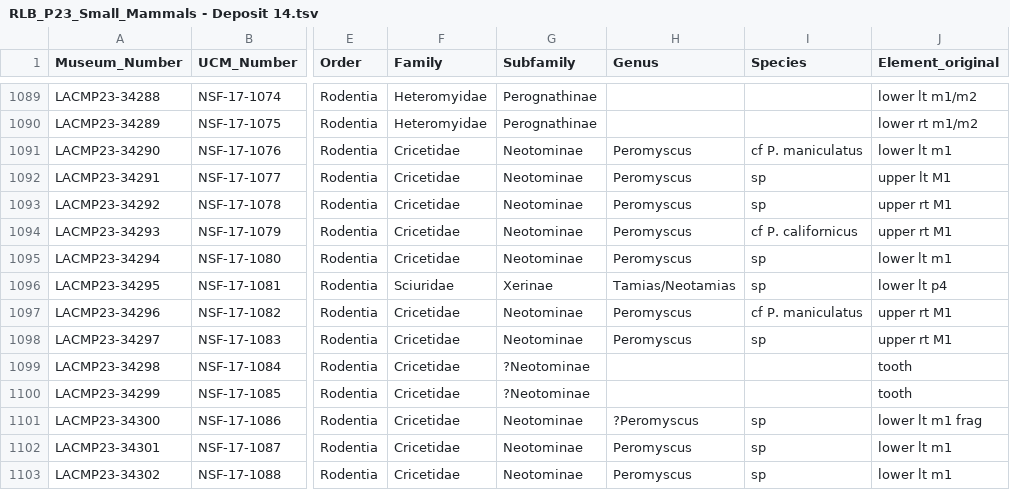
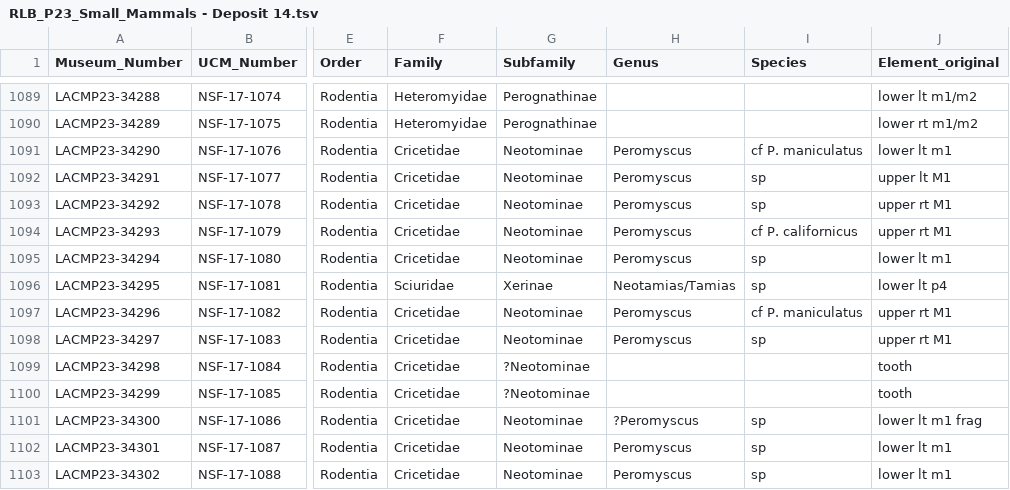
Before and after one commit to bloispaleolab/LaBrea, a TSV file: LaBreaAnalyses/data/original_google_data/GoogleDriveExports-mammals/RLB_P23_Small_Mammals - Deposit 14.tsv, drawn as a sheet; only a part is shown, gaps mark what is left out; the diff names each change by its address in the sheet, - before the commit and + after, or states it on an @@ line.

```diff
--- a/LaBreaAnalyses/data/original_google_data/GoogleDriveExports-mammals/RLB_P23_Small_Mammals - Deposit 14.tsv
+++ b/LaBreaAnalyses/data/original_google_data/GoogleDriveExports-mammals/RLB_P23_Small_Mammals - Deposit 14.tsv
-H1096 (Genus): Tamias/Neotamias
+H1096 (Genus): Neotamias/Tamias
```
Also changed, not shown: LaBreaAnalyses/data/original_google_data/GoogleDriveExports-mammals/RLB_P23_Small_Mammals - Deposit 13.tsv.
